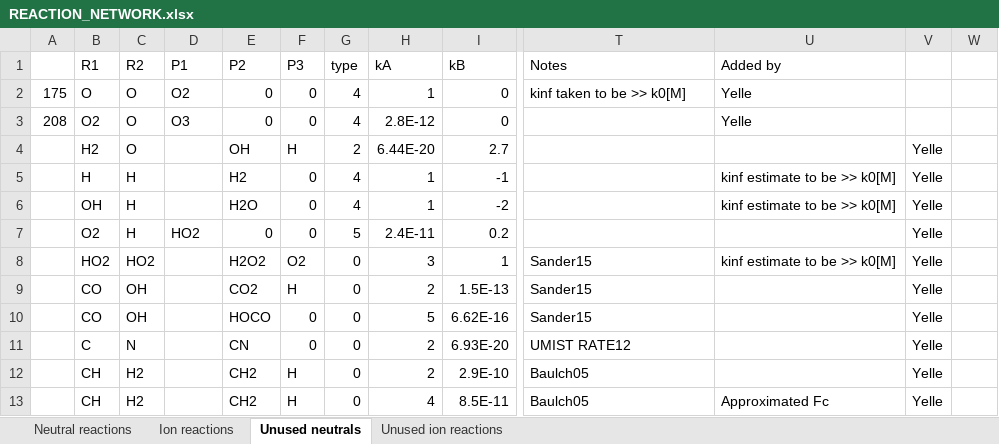
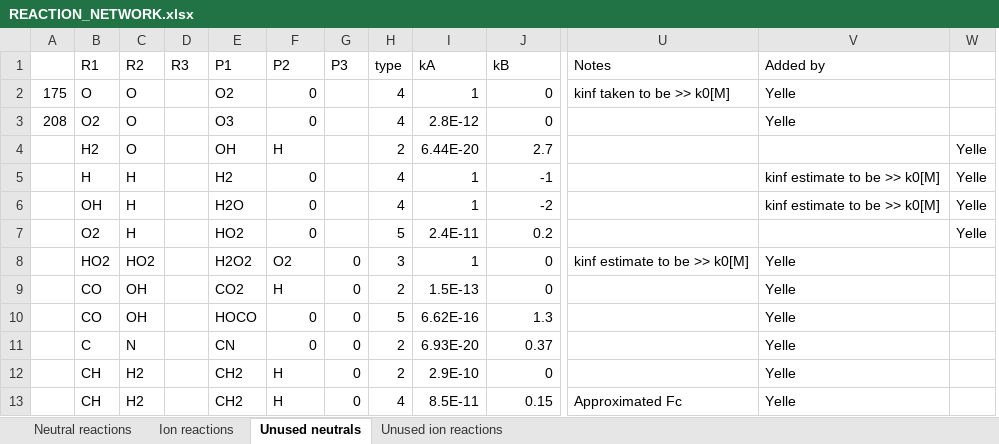
Before and after one commit to emcangi/bluejay, an Excel workbook: REACTION_NETWORK.xlsx, sheet Unused neutrals, drawn as a sheet; only a part is shown, gaps mark what is left out; values as stored, in another font and other column widths than the file's, no borders; removed rows and columns are numbered as before the commit, all else as after; rows hold the shown columns only; the diff covers the shown part only; the diff names each change by its address in the sheet, - before the commit and + after, or states it on an @@ line.

```diff
--- a/REACTION_NETWORK.xlsx (sheet Unused neutrals)
+++ b/REACTION_NETWORK.xlsx (sheet Unused neutrals)
+column D (R3), empty
-column V, rows 4-7: all Yelle
-G2:G3 (P3): 0
+G2:G3 (P3): (empty)
-E4 (P1): (empty)
+E4 (P1): OH
-F4 (P2): OH
+F4 (P2): H
-G4 (P3): H
+G4 (P3): (empty)
-W4:W7: (empty)
+W4:W7: Yelle
-E5 (P1): (empty)
+E5 (P1): H2
-F5 (P2): H2
+F5 (P2): 0
-G5:G7 (P3): 0
+G5:G7 (P3): (empty)
-E6 (P1): (empty)
+E6 (P1): H2O
-F6 (P2): H2O
+F6 (P2): 0
-row 8:  | HO2 | HO2 |  | H2O2 | O2 | 0 | 3 | 1 | Sander15 | kinf estimate to be >> k0[M] | Yelle
-row 9:  | CO | OH |  | CO2 | H | 0 | 2 | 1.5E-13 | Sander15 |  | Yelle
-row 10:  | CO | OH |  | HOCO | 0 | 0 | 5 | 6.62E-16 | Sander15 |  | Yelle
-row 11:  | C | N |  | CN | 0 | 0 | 2 | 6.93E-20 | UMIST RATE12 |  | Yelle
-row 12:  | CH | H2 |  | CH2 | H | 0 | 2 | 2.9E-10 | Baulch05 |  | Yelle
-row 13:  | CH | H2 |  | CH2 | H | 0 | 4 | 8.5E-11 | Baulch05 | Approximated Fc | Yelle
+row 8:  | HO2 | HO2 |  | H2O2 | O2 | 0 | 3 | 1 | 0 | kinf estimate to be >> k0[M] | Yelle
+row 9:  | CO | OH |  | CO2 | H | 0 | 2 | 1.5E-13 | 0 |  | Yelle
+row 10:  | CO | OH |  | HOCO | 0 | 0 | 5 | 6.62E-16 | 1.3 |  | Yelle
+row 11:  | C | N |  | CN | 0 | 0 | 2 | 6.93E-20 | 0.37 |  | Yelle
+row 12:  | CH | H2 |  | CH2 | H | 0 | 2 | 2.9E-10 | 0 |  | Yelle
+row 13:  | CH | H2 |  | CH2 | H | 0 | 4 | 8.5E-11 | 0.15 | Approximated Fc | Yelle
```
Also changed, not shown: 5 added rows and 119 edited cells elsewhere in this sheet, sheet Neutral reactions, sheet Ion reactions, sheet Unused ion reactions, formulas that keep their value, 28 other files.
